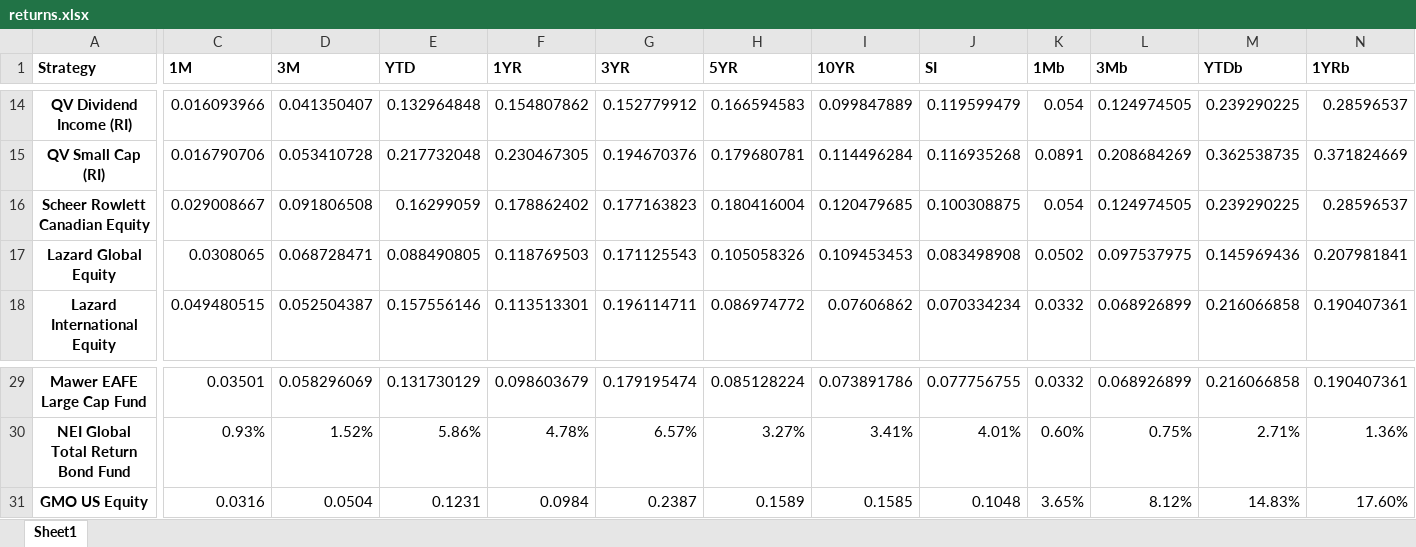
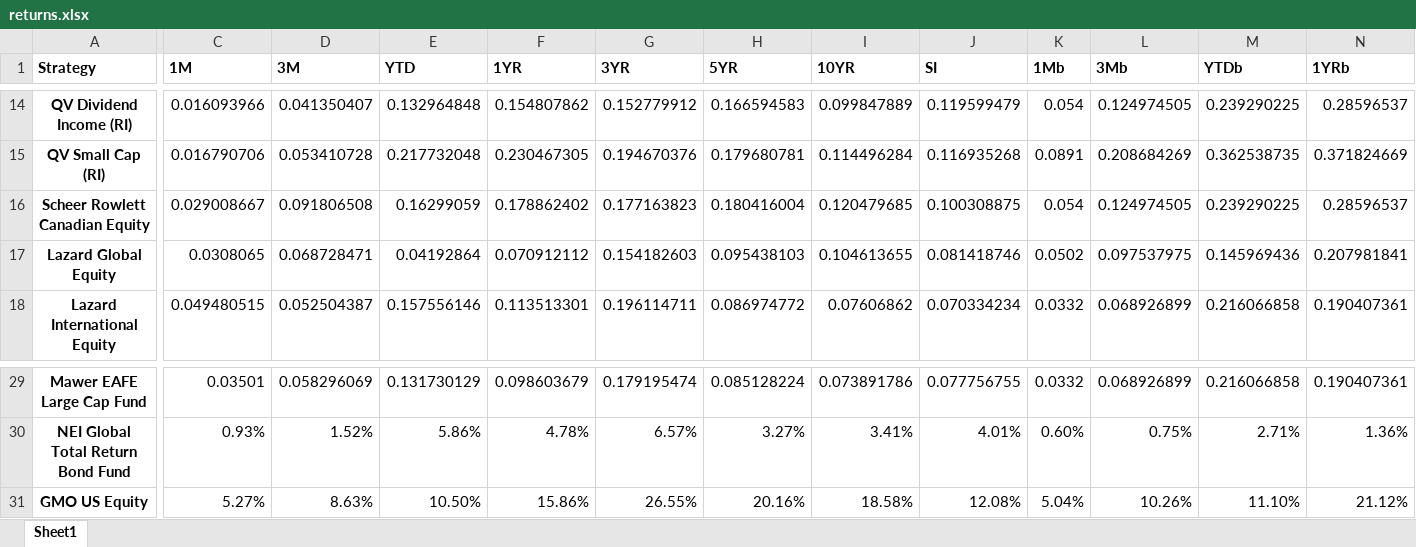
Before and after one commit to omarelassaad/ips-generator-web, an Excel workbook: app/static/returns/returns.xlsx, sheet Sheet1, drawn as a sheet; only a part is shown, gaps mark what is left out; values as stored, in another font and other column widths than the file's, no borders; the diff covers the shown part only; the diff names each change by its address in the sheet, - before the commit and + after, or states it on an @@ line.

Commit message:
feat[pdf]: 142099 GMO US Equity changes and Fact sheets

```diff
--- a/app/static/returns/returns.xlsx (sheet Sheet1)
+++ b/app/static/returns/returns.xlsx (sheet Sheet1)
-E17 (YTD): 0.088490805
+E17 (YTD): 0.04192864
-F17 (1YR): 0.118769503
+F17 (1YR): 0.070912112
-G17 (3YR): 0.171125543
+G17 (3YR): 0.154182603
-H17 (5YR): 0.105058326
+H17 (5YR): 0.095438103
-I17 (10YR): 0.109453453
+I17 (10YR): 0.104613655
-J17 (SI): 0.083498908
+J17 (SI): 0.081418746
-C31 (1M): 0.0316
+C31 (1M): 5.27%
-D31 (3M): 0.0504
+D31 (3M): 8.63%
-E31 (YTD): 0.1231
+E31 (YTD): 10.50%
-F31 (1YR): 0.0984
+F31 (1YR): 15.86%
-G31 (3YR): 0.2387
+G31 (3YR): 26.55%
-H31 (5YR): 0.1589
+H31 (5YR): 20.16%
-I31 (10YR): 0.1585
+I31 (10YR): 18.58%
-J31 (SI): 0.1048
+J31 (SI): 12.08%
-K31 (1Mb): 3.65%
+K31 (1Mb): 5.04%
-L31 (3Mb): 8.12%
+L31 (3Mb): 10.26%
-M31 (YTDb): 14.83%
+M31 (YTDb): 11.10%
-N31 (1YRb): 17.60%
+N31 (1YRb): 21.12%
```
Also changed, not shown: 18 edited cells elsewhere in this sheet, 3 other files.
